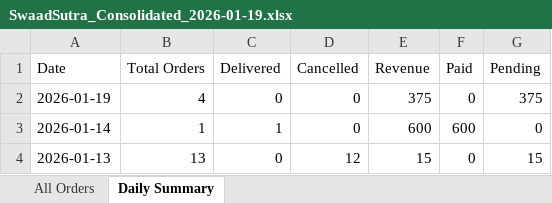
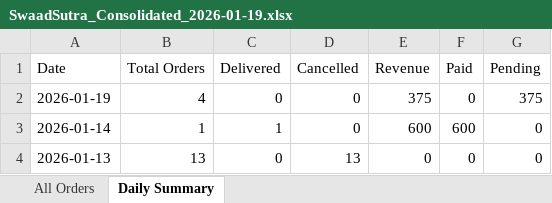
Before and after one commit to poojadwarkunde/swaad-sutra, an Excel workbook: reports/SwaadSutra_Consolidated_2026-01-19.xlsx, sheet Daily Summary, drawn as a sheet; values as stored, in another font and other column widths than the file's, no borders; the diff names each change by its address in the sheet, - before the commit and + after, or states it on an @@ line.

Commit message:
📊 Update SwaadSutra_Consolidated_2026-01-19.xlsx - 2026-01-19T09:13:03.553Z

```diff
--- a/reports/SwaadSutra_Consolidated_2026-01-19.xlsx (sheet Daily Summary)
+++ b/reports/SwaadSutra_Consolidated_2026-01-19.xlsx (sheet Daily Summary)
-D4 (Cancelled): 12
+D4 (Cancelled): 13
-E4 (Revenue): 15
+E4 (Revenue): 0
-G4 (Pending): 15
+G4 (Pending): 0
```
Also changed, not shown: sheet All Orders.
